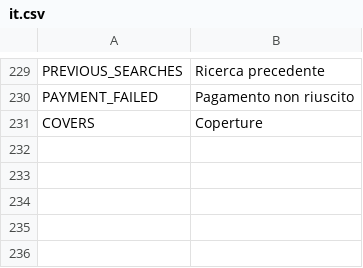
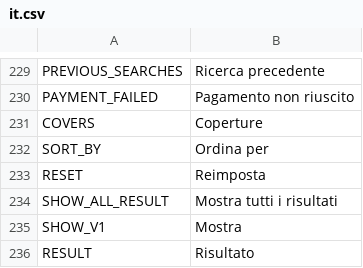
Before and after one commit to avijit-developer/languages, a CSV file: locales/it.csv, drawn as a sheet; only a part is shown, gaps mark what is left out; the diff names each change by its address in the sheet, - before the commit and + after, or states it on an @@ line.

```diff
--- a/locales/it.csv
+++ b/locales/it.csv
+row 232: SORT_BY | Ordina per
+row 233: RESET | Reimposta
+row 234: SHOW_ALL_RESULT | Mostra tutti i risultati
+row 235: SHOW_V1 | Mostra
+row 236: RESULT | Risultato
```
Also changed, not shown: locales/de.csv, locales/en.csv, 2 other files.
